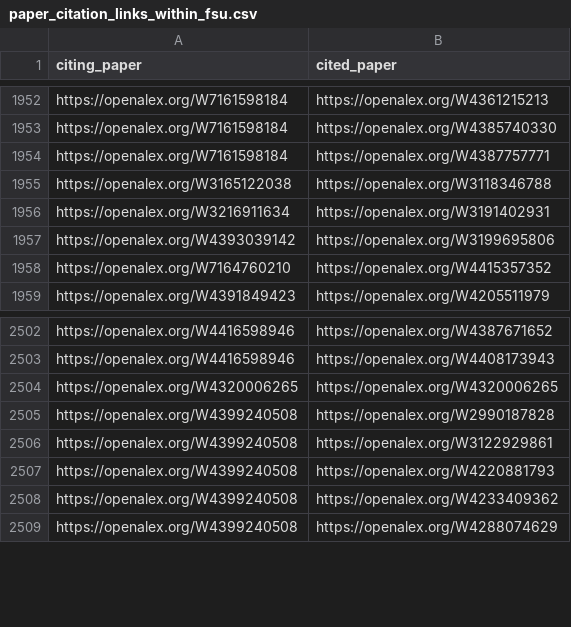
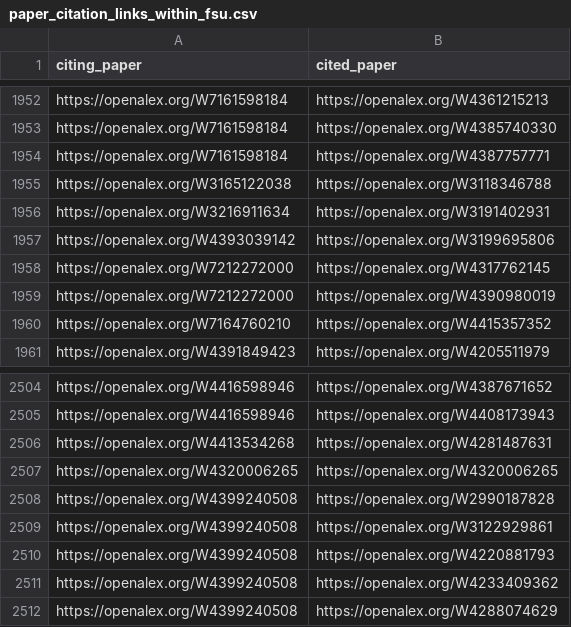
Before and after one commit to William102004/FSUWorksVisualization, a CSV file: backend/data/paper_citation_links_within_fsu.csv, drawn as a sheet; only a part is shown, gaps mark what is left out; the diff names each change by its address in the sheet, - before the commit and + after, or states it on an @@ line.

Commit message:
Update Data

```diff
--- a/backend/data/paper_citation_links_within_fsu.csv
+++ b/backend/data/paper_citation_links_within_fsu.csv
+row 1958: https://openalex.org/W7212272000 | https://openalex.org/W4317762145
+row 1959: https://openalex.org/W7212272000 | https://openalex.org/W4390980019
+row 2506: https://openalex.org/W4413534268 | https://openalex.org/W4281487631
```
